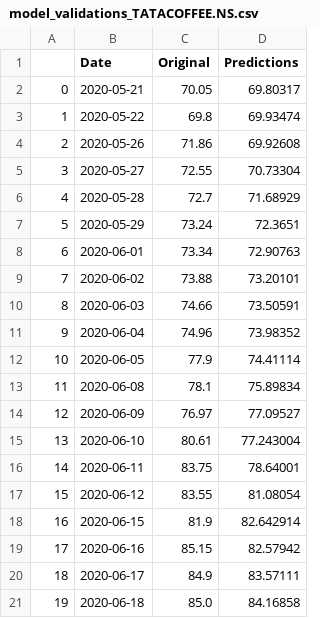
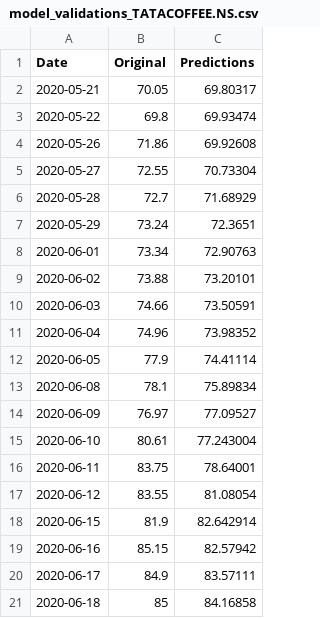
Before and after one commit to rozytaker/Stock-Forecast-Deploy, a CSV file: model_validations_TATACOFFEE.NS.csv, drawn as a sheet; removed rows and columns are numbered as before the commit, all else as after; the diff names each change by its address in the sheet, - before the commit and + after, or states it on an @@ line.

```diff
--- a/model_validations_TATACOFFEE.NS.csv
+++ b/model_validations_TATACOFFEE.NS.csv
-column A, rows 2-21: 0 | 1 | 2 | 3 | 4 | 5 | 6 | 7 | 8 | 9 | 10 | 11 | 12 | 13 | 14 | 15 | 16 | 17 | 18 | 19
-B21 (Original): 85.0
+B21 (Original): 85
```
Also changed, not shown: model_validations_ASHOKLEY.NS.csv.
